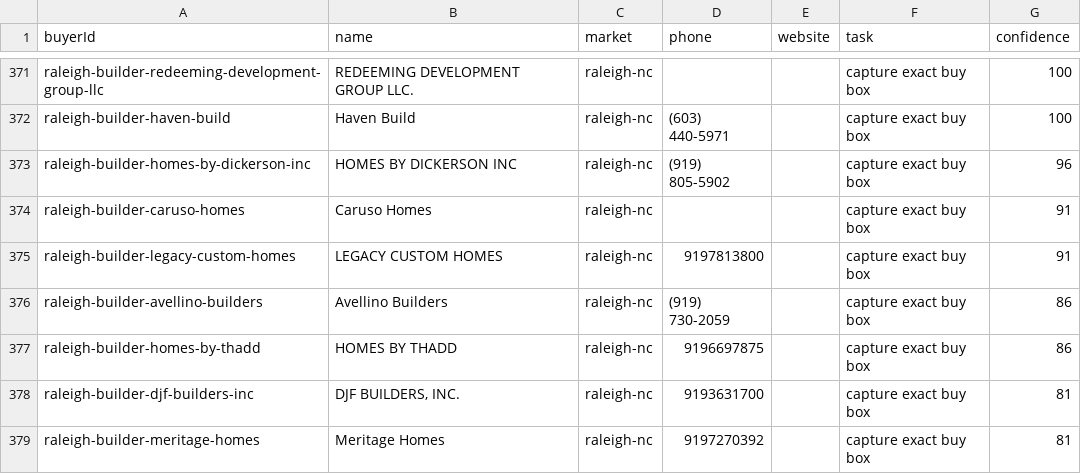
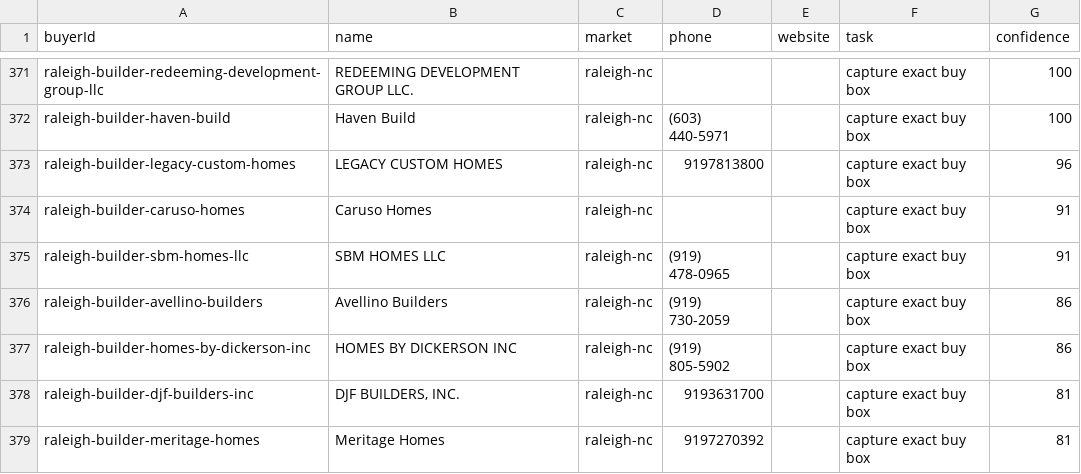
Before and after one commit to marvelus-tech/land-dealflow-os, a CSV file: data/generated/queues/buyer_validation.csv, drawn as a sheet; only a part is shown, gaps mark what is left out; the diff covers the shown part only.

```diff
--- a/data/generated/queues/buyer_validation.csv
+++ b/data/generated/queues/buyer_validation.csv
@@ -372,7 +372,7 @@ raleigh-builder-redeeming-development-group-llc,REDEEMING DEVELOPMENT GROUP LLC.
 raleigh-builder-haven-build,Haven Build,raleigh-nc,(603) 440-5971,,capture exact buy box,100
-raleigh-builder-homes-by-dickerson-inc,HOMES BY DICKERSON INC,raleigh-nc,(919) 805-5902,,capture exact buy box,96
+raleigh-builder-legacy-custom-homes,LEGACY CUSTOM HOMES,raleigh-nc,9197813800,,capture exact buy box,96
 raleigh-builder-caruso-homes,Caruso Homes,raleigh-nc,,,capture exact buy box,91
-raleigh-builder-legacy-custom-homes,LEGACY CUSTOM HOMES,raleigh-nc,9197813800,,capture exact buy box,91
+raleigh-builder-sbm-homes-llc,SBM HOMES LLC,raleigh-nc,(919) 478-0965,,capture exact buy box,91
 raleigh-builder-avellino-builders,Avellino Builders,raleigh-nc,(919) 730-2059,,capture exact buy box,86
-raleigh-builder-homes-by-thadd,HOMES BY THADD,raleigh-nc,9196697875,,capture exact buy box,86
+raleigh-builder-homes-by-dickerson-inc,HOMES BY DICKERSON INC,raleigh-nc,(919) 805-5902,,capture exact buy box,86
 raleigh-builder-djf-builders-inc,"DJF BUILDERS, INC.",raleigh-nc,9193631700,,capture exact buy box,81
```
Also changed, not shown: 3 added rows, 2 removed rows and 11 moved rows elsewhere in this file, data/generated/areas/raleigh-nc/buyer_validation.csv, data/generated/areas/raleigh-nc/buyers.csv, 17 other files.
